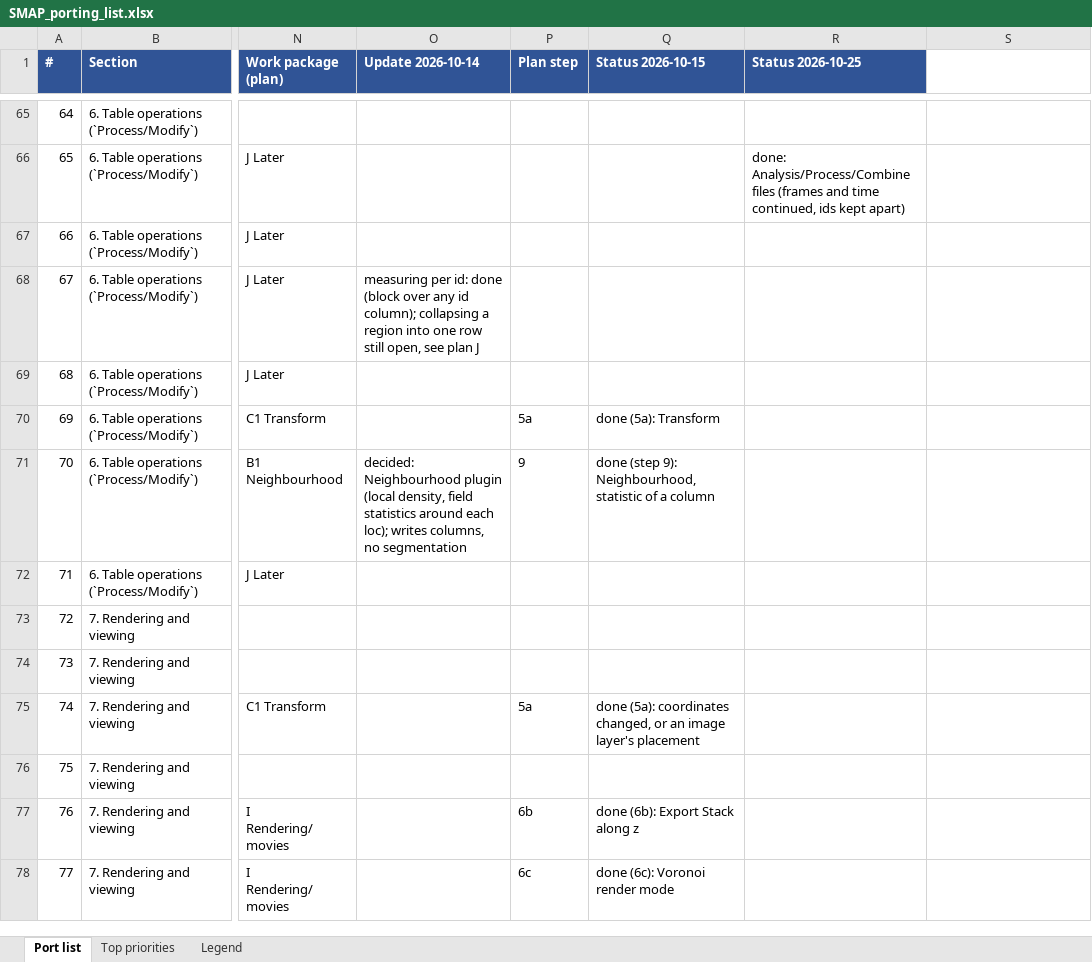
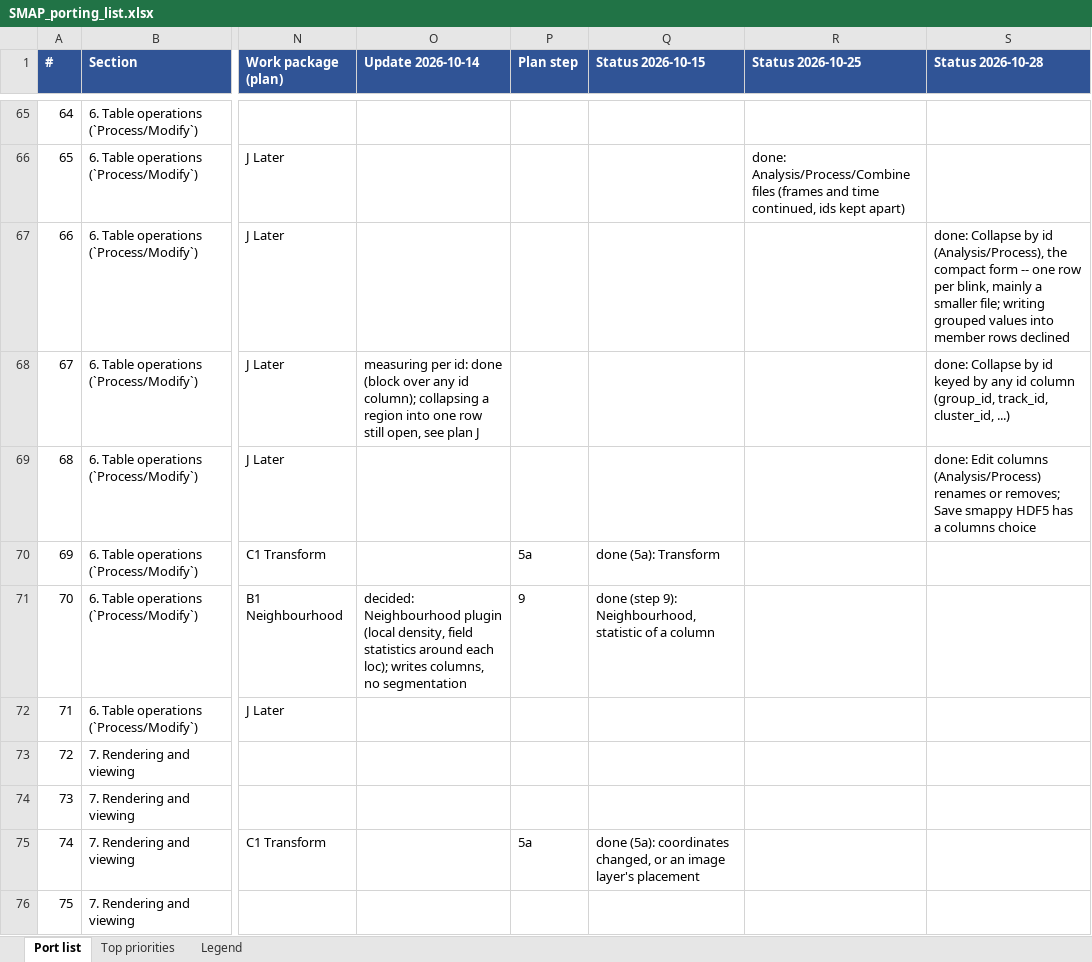
Before and after one commit to ries-lab/SMAPpy, an Excel workbook: docs/smap_porting/SMAP_porting_list.xlsx, sheet Port list, drawn as a sheet; only a part is shown, gaps mark what is left out; the shorter side is filled out with more unchanged rows; values as stored, in another font and other column widths than the file's, no borders; the diff names each change by its address in the sheet, - before the commit and + after, or states it on an @@ line.

```diff
--- a/docs/smap_porting/SMAP_porting_list.xlsx (sheet Port list)
+++ b/docs/smap_porting/SMAP_porting_list.xlsx (sheet Port list)
-S1: (empty)
+S1: Status 2026-10-28
-S1 fill: none
+S1 fill: #305496
-S67 (Status 2026-10-28): (empty)
+S67 (Status 2026-10-28): done: Collapse by id (Analysis/Process), the compact form -- one row per blink, mainly a smaller file; writing grouped values into member rows declined
-S68 (Status 2026-10-28): (empty)
+S68 (Status 2026-10-28): done: Collapse by id keyed by any id column (group_id, track_id, cluster_id, ...)
-S69 (Status 2026-10-28): (empty)
+S69 (Status 2026-10-28): done: Edit columns (Analysis/Process) renames or removes; Save smappy HDF5 has a columns choice
```
Also changed, not shown: 2 other files.
